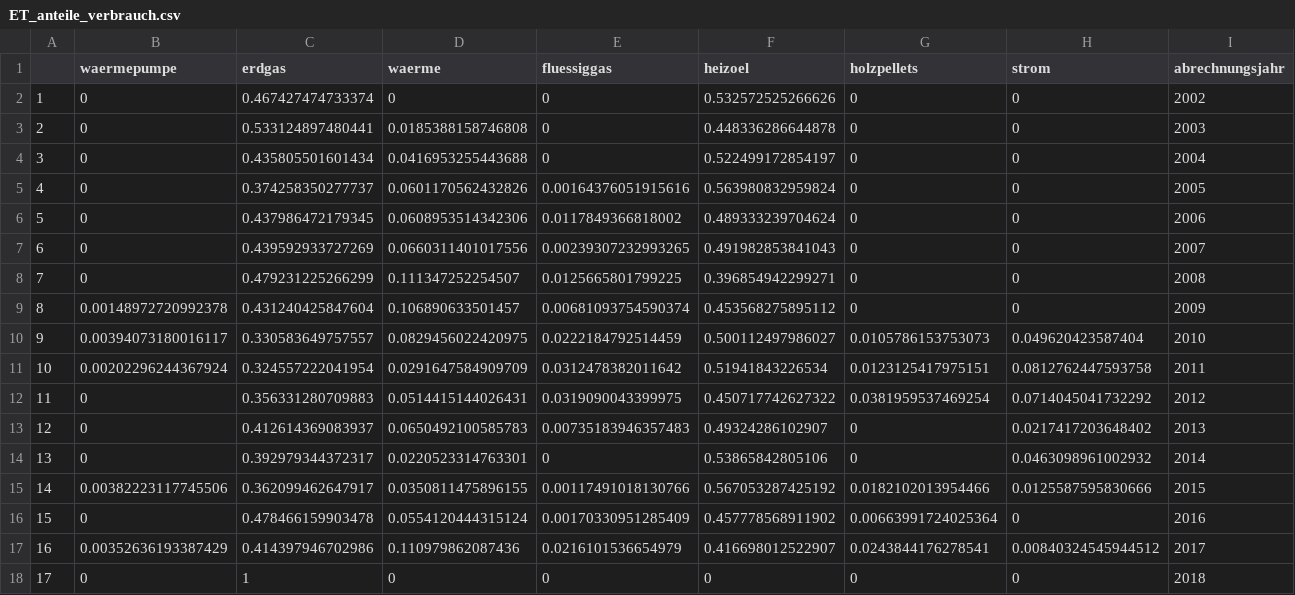
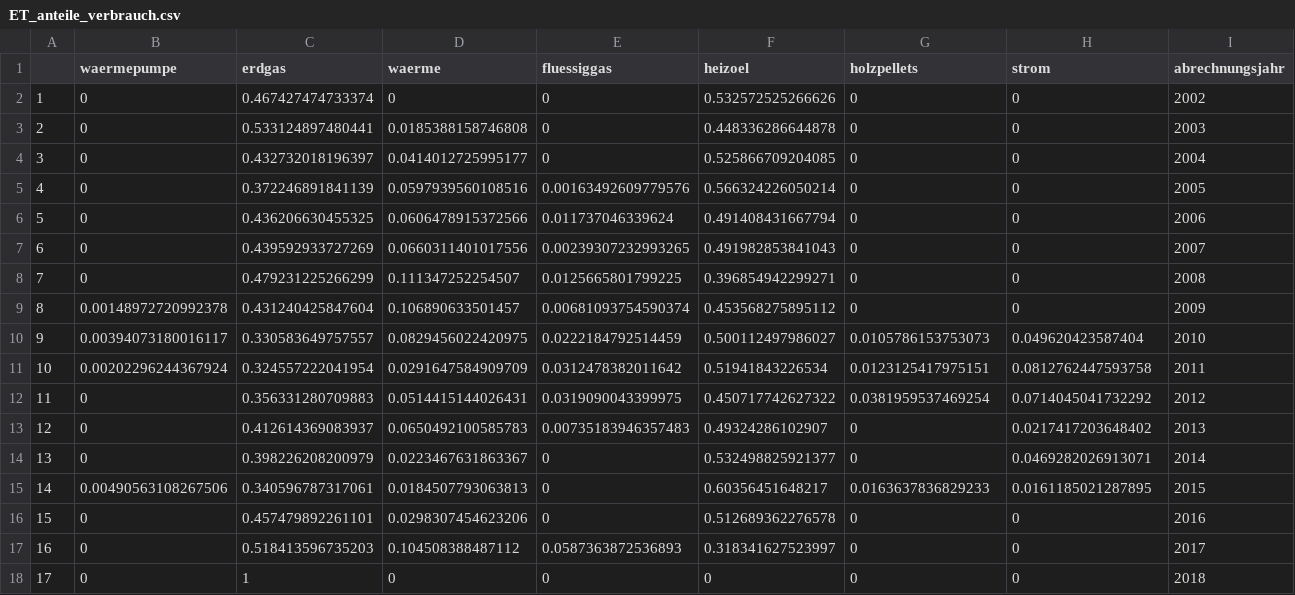
Before and after one commit to bhaskar-kamble/co2emissions, a CSV file: data/ulm/sfh/ET_anteile_verbrauch.csv, drawn as a sheet.

```diff
--- a/data/ulm/sfh/ET_anteile_verbrauch.csv
+++ b/data/ulm/sfh/ET_anteile_verbrauch.csv
@@ -3,5 +3,5 @@
 "2",0,0.533124897480441,0.0185388158746808,0,0.448336286644878,0,0,2003
-"3",0,0.435805501601434,0.0416953255443688,0,0.522499172854197,0,0,2004
-"4",0,0.374258350277737,0.0601170562432826,0.00164376051915616,0.563980832959824,0,0,2005
-"5",0,0.437986472179345,0.0608953514342306,0.0117849366818002,0.489333239704624,0,0,2006
+"3",0,0.432732018196397,0.0414012725995177,0,0.525866709204085,0,0,2004
+"4",0,0.372246891841139,0.0597939560108516,0.00163492609779576,0.566324226050214,0,0,2005
+"5",0,0.436206630455325,0.0606478915372566,0.011737046339624,0.491408431667794,0,0,2006
 "6",0,0.439592933727269,0.0660311401017556,0.00239307232993265,0.491982853841043,0,0,2007
@@ -13,6 +13,6 @@
 "12",0,0.412614369083937,0.0650492100585783,0.00735183946357483,0.49324286102907,0,0.0217417203648402,2013
-"13",0,0.392979344372317,0.0220523314763301,0,0.53865842805106,0,0.0463098961002932,2014
-"14",0.00382223117745506,0.362099462647917,0.0350811475896155,0.00117491018130766,0.567053287425192,0.0182102013954466,0.0125587595830666,2015
-"15",0,0.478466159903478,0.0554120444315124,0.00170330951285409,0.457778568911902,0.00663991724025364,0,2016
-"16",0.00352636193387429,0.414397946702986,0.110979862087436,0.0216101536654979,0.416698012522907,0.0243844176278541,0.00840324545944512,2017
+"13",0,0.398226208200979,0.0223467631863367,0,0.532498825921377,0,0.0469282026913071,2014
+"14",0.00490563108267506,0.340596787317061,0.0184507793063813,0,0.60356451648217,0.0163637836829233,0.0161185021287895,2015
+"15",0,0.457479892261101,0.0298307454623206,0,0.512689362276578,0,0,2016
+"16",0,0.518413596735203,0.104508388487112,0.0587363872536893,0.318341627523997,0,0,2017
 "17",0,1,0,0,0,0,0,2018
```
Also changed, not shown: data/ulm/sfh/co2_emissions_kilo_tons.csv, data/ulm/sfh/gesamt_verbrauch.csv, 16 other files.
